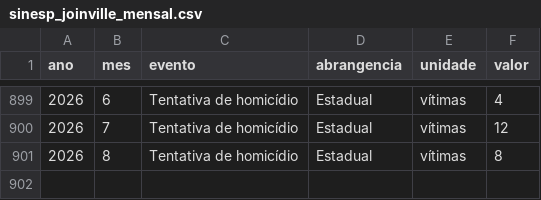
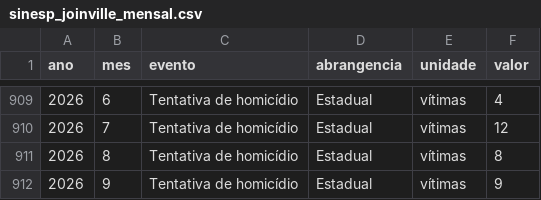
Before and after one commit to petrascarvalho/analise_seguranca_publica_joinville_SC, a CSV file: dashboard/data_publica/sinesp_joinville_mensal.csv, drawn as a sheet; only a part is shown, gaps mark what is left out; the diff covers the shown part only.

```diff
--- a/dashboard/data_publica/sinesp_joinville_mensal.csv
+++ b/dashboard/data_publica/sinesp_joinville_mensal.csv
@@ -901 +911,2 @@ ano,mes,evento,abrangencia,unidade,valor
 2026,8,Tentativa de homicídio,Estadual,vítimas,8
+2026,9,Tentativa de homicídio,Estadual,vítimas,9
```
Also changed, not shown: 10 added rows elsewhere in this file, dashboard/data_publica/sinesp_catalogo_indicadores.csv, 31 other files.
